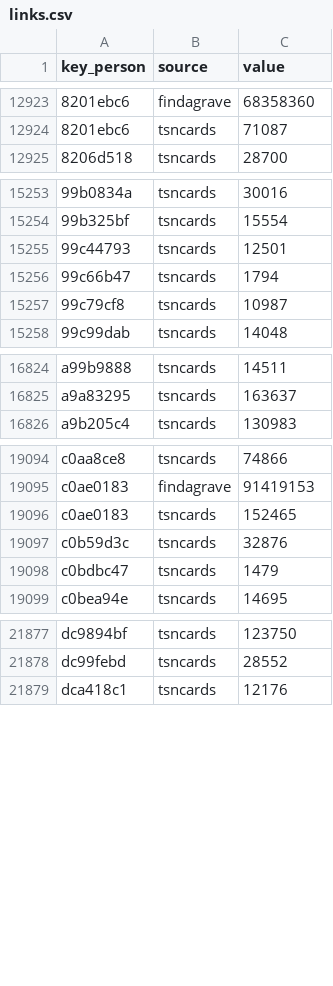
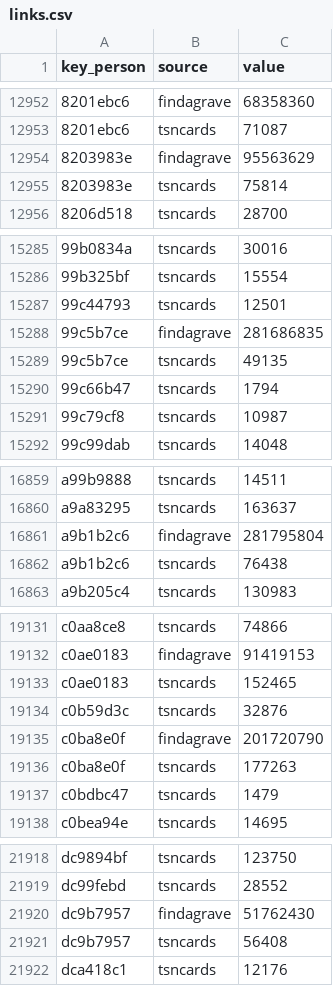
Before and after one commit to chadwickbureau/register, a CSV file: data/links.csv, drawn as a sheet; only a part is shown, gaps mark what is left out; the diff covers the shown part only; the diff names each change by its address in the sheet, - before the commit and + after, or states it on an @@ line.

```diff
--- a/data/links.csv
+++ b/data/links.csv
+row 12954: 8203983e | findagrave | 95563629
+row 12955: 8203983e | tsncards | 75814
+row 15288: 99c5b7ce | findagrave | 281686835
+row 15289: 99c5b7ce | tsncards | 49135
+row 16861: a9b1b2c6 | findagrave | 281795804
+row 16862: a9b1b2c6 | tsncards | 76438
+row 19135: c0ba8e0f | findagrave | 201720790
+row 19136: c0ba8e0f | tsncards | 177263
+row 21920: dc9b7957 | findagrave | 51762430
+row 21921: dc9b7957 | tsncards | 56408
```
Also changed, not shown: 48 added rows elsewhere in this file, 16 other files.
